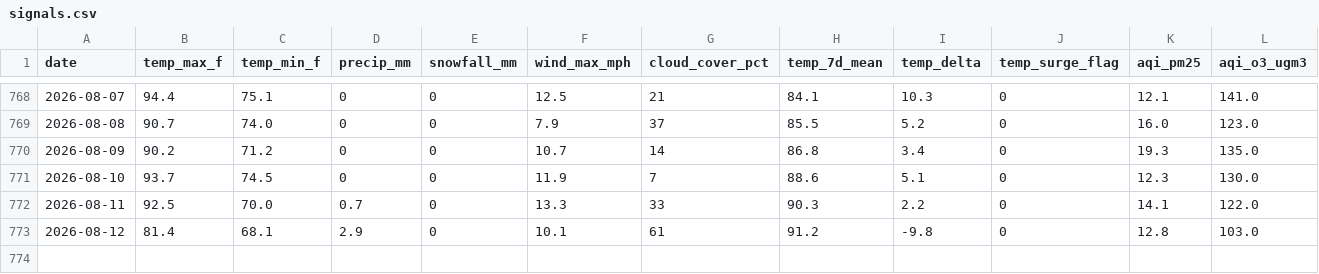
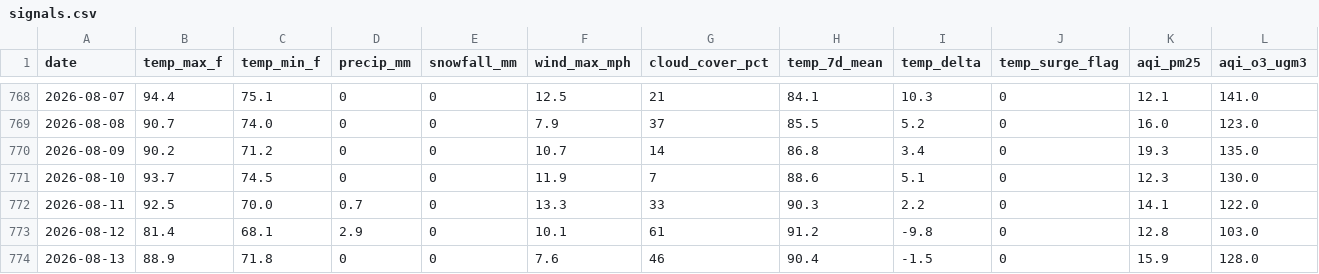
Before and after one commit to kardioversion1/TraumaYellow_Email, a CSV file: data/signals.csv, drawn as a sheet; only a part is shown, gaps mark what is left out; rows hold the shown columns only; the diff names each change by its address in the sheet, - before the commit and + after, or states it on an @@ line.

Commit message:
data: signals 2026-08-14

```diff
--- a/data/signals.csv
+++ b/data/signals.csv
+row 774: 2026-08-13 | 88.9 | 71.8 | 0 | 0 | 7.6 | 46 | 90.4 | -1.5 | 0 | 15.9 | 128.0
```
